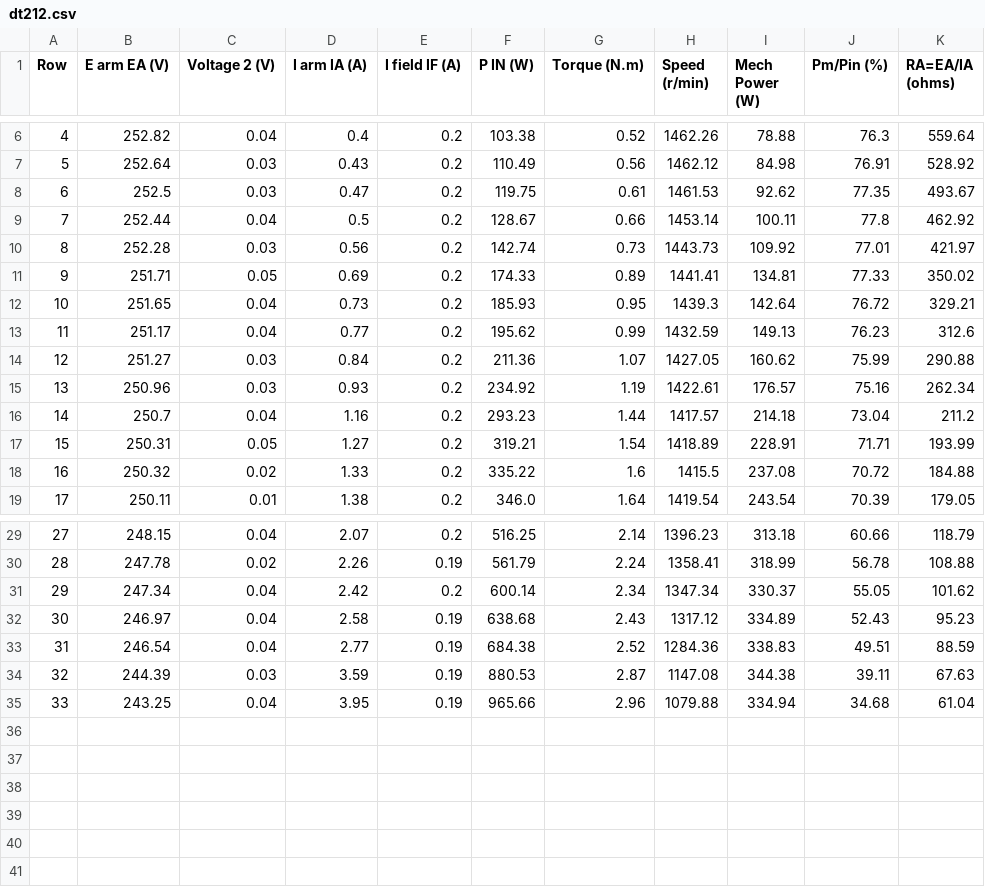
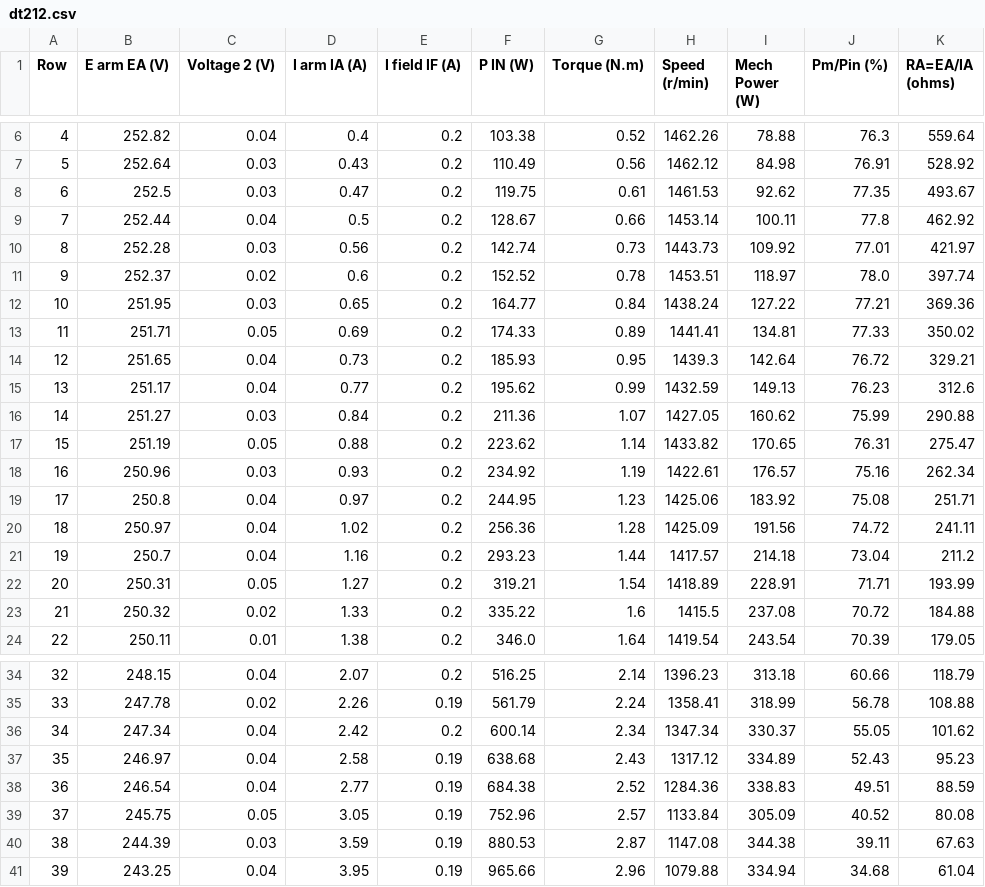
Before and after one commit to Abijith-abs/Lab-report-KB, a CSV file: analysis/dt212.csv, drawn as a sheet; only a part is shown, gaps mark what is left out; addresses are those after the commit; the diff names each change by its address in the sheet, - before the commit and + after, or states it on an @@ line.

Commit message:
Add Lab 2 report (Word) with figures, analysis and reproducible build scripts
Co-authored-by: arena-agent <297053741+arena-agent@users.noreply.github.com>

```diff
--- a/analysis/dt212.csv
+++ b/analysis/dt212.csv
+row 11: 9 | 252.37 | 0.02 | 0.6 | 0.2 | 152.52 | 0.78 | 1453.51 | 118.97 | 78.0 | 397.74
+row 12: 10 | 251.95 | 0.03 | 0.65 | 0.2 | 164.77 | 0.84 | 1438.24 | 127.22 | 77.21 | 369.36
@@ column A (Row) renumbered from row 13 down @@
+row 17: 15 | 251.19 | 0.05 | 0.88 | 0.2 | 223.62 | 1.14 | 1433.82 | 170.65 | 76.31 | 275.47
+row 19: 17 | 250.8 | 0.04 | 0.97 | 0.2 | 244.95 | 1.23 | 1425.06 | 183.92 | 75.08 | 251.71
+row 20: 18 | 250.97 | 0.04 | 1.02 | 0.2 | 256.36 | 1.28 | 1425.09 | 191.56 | 74.72 | 241.11
+row 39: 37 | 245.75 | 0.05 | 3.05 | 0.19 | 752.96 | 2.57 | 1133.84 | 305.09 | 40.52 | 80.08
```
Also changed, not shown: analysis/dt211.csv, 5 other files.
